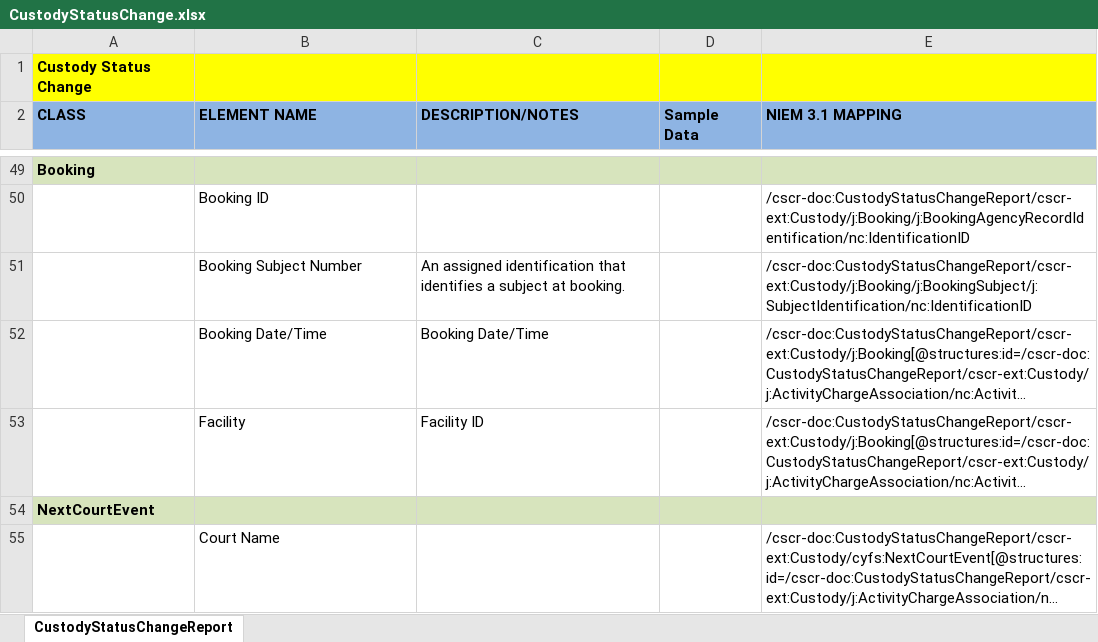
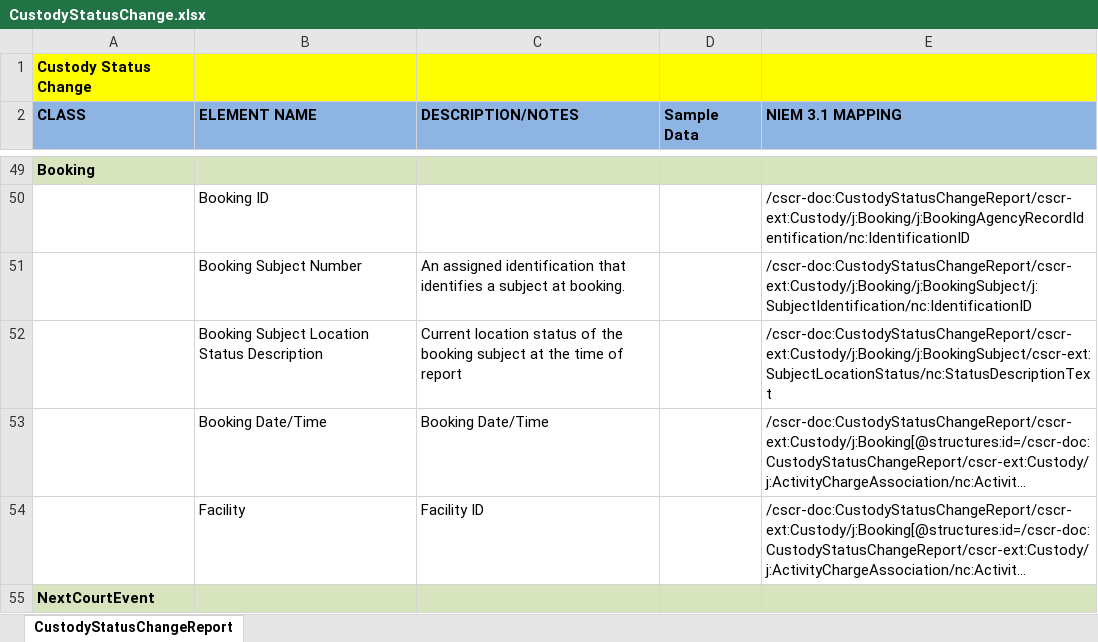
Before and after one commit to scottj7486/main, an Excel workbook: shared/ojb-resources-common/src/main/resources/ssp/Custody_Status_Change_Reporting/artifacts/service_model/information_model/IEPD/documentation/CustodyStatusChange.xlsx, sheet CustodyStatusChangeReport, drawn as a sheet; only a part is shown, gaps mark what is left out; the shorter side is filled out with more unchanged rows; long unchanged cells end in …; values as stored, in another font and other column widths than the file's, no borders; the diff names each change by its address in the sheet, - before the commit and + after, or states it on an @@ line.

Commit message:
Added "SubjectLocationStatus/nc:StatusDescriptionText" to Booking and CustodyStatusChange Reporting SSPs.

```diff
--- a/shared/ojb-resources-common/src/main/resources/ssp/Custody_Status_Change_Reporting/artifacts/service_model/information_model/IEPD/documentation/CustodyStatusChange.xlsx (sheet CustodyStatusChangeReport)
+++ b/shared/ojb-resources-common/src/main/resources/ssp/Custody_Status_Change_Reporting/artifacts/service_model/information_model/IEPD/documentation/CustodyStatusChange.xlsx (sheet CustodyStatusChangeReport)
+row 52:  | Booking Subject Location Status Description | Current location status of the booking subject at the time of report |  | /cscr-doc:CustodyStatusChangeReport/cscr-ext:Custody/j:Booking/j:BookingSubject/cscr-ext:SubjectLocationStatus/nc:StatusDescriptionText
```
Also changed, not shown: shared/ojb-resources-common/src/main/resources/ssp/Booking_Reporting/artifacts/service_model/information_model/IEPD/documentation/BookingReport.xlsx, 6 other files.
